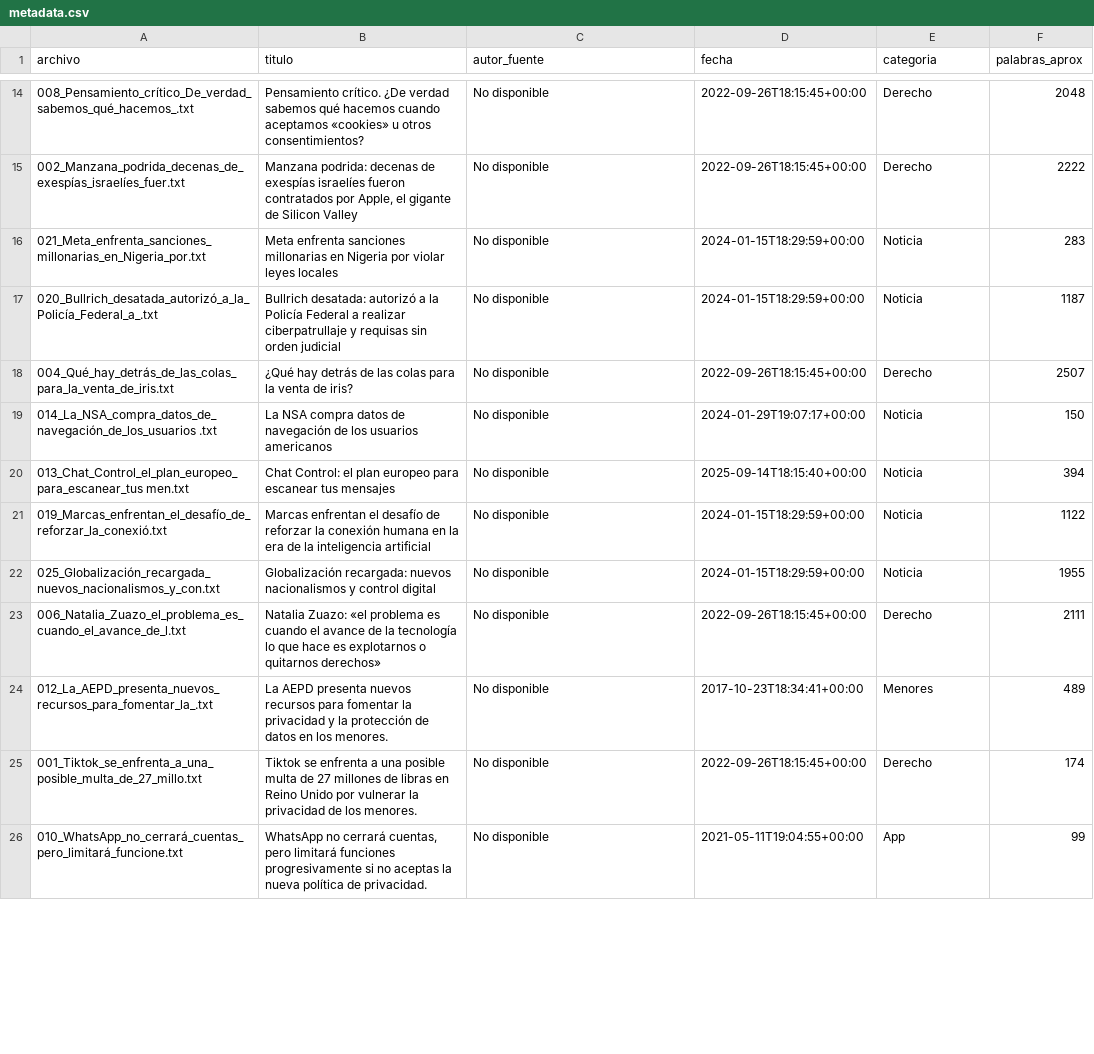
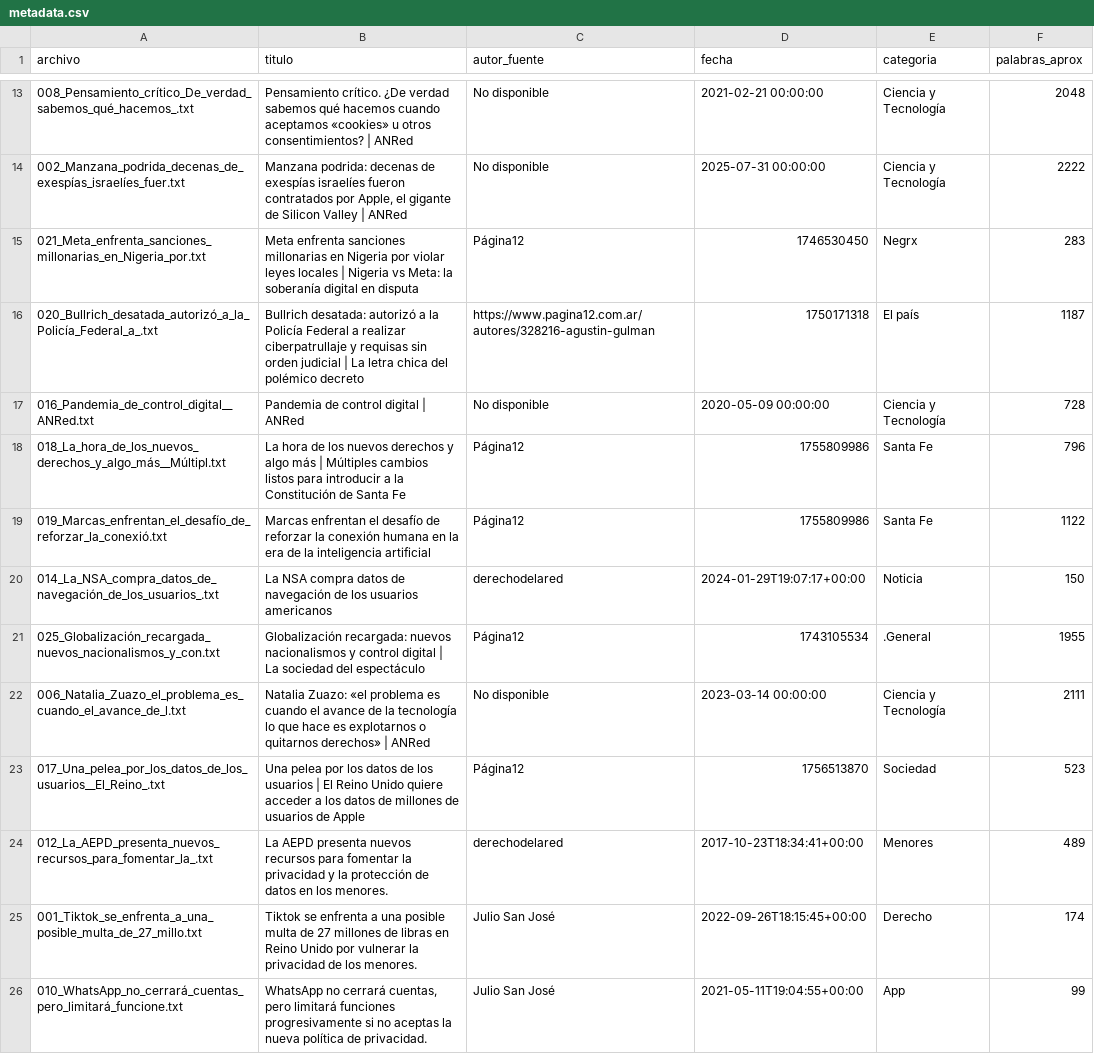
Before and after one commit to gimb99/PDH_BARTHOU_GONZALO, a CSV file: 003_barthou-gonzalo-nlp-integrador/corpus/metadata.csv, drawn as a sheet; only a part is shown, gaps mark what is left out; the diff covers the shown part only.

```diff
--- a/003_barthou-gonzalo-nlp-integrador/corpus/metadata.csv
+++ b/003_barthou-gonzalo-nlp-integrador/corpus/metadata.csv
@@ -14,13 +13,14 @@ archivo,titulo,autor_fuente,fecha,categoria,palabras_aprox
-008_Pensamiento_crítico_De_verdad_sabemos_qué_hacemos_.txt,Pensamiento crítico. ¿De verdad sabemos qué hacemos cuando aceptamos «cookies» u otros consentimientos?,No disponible,2022-09-26T18:15:45+00:00,Derecho,2048
-002_Manzana_podrida_decenas_de_exespías_israelíes_fuer.txt,"Manzana podrida: decenas de exespías israelíes fueron contratados por Apple, el gigante de Silicon Valley",No disponible,2022-09-26T18:15:45+00:00,Derecho,2222
-021_Meta_enfrenta_sanciones_millonarias_en_Nigeria_por.txt,Meta enfrenta sanciones millonarias en Nigeria por violar leyes locales,No disponible,2024-01-15T18:29:59+00:00,Noticia,283
-020_Bullrich_desatada_autorizó_a_la_Policía_Federal_a_.txt,Bullrich desatada: autorizó a la Policía Federal a realizar ciberpatrullaje y requisas sin orden judicial,No disponible,2024-01-15T18:29:59+00:00,Noticia,1187
-004_Qué_hay_detrás_de_las_colas_para_la_venta_de_iris.txt,¿Qué hay detrás de las colas para la venta de iris?,No disponible,2022-09-26T18:15:45+00:00,Derecho,2507
-014_La_NSA_compra_datos_de_navegación_de_los_usuarios .txt,La NSA compra datos de navegación de los usuarios americanos,No disponible,2024-01-29T19:07:17+00:00,Noticia,150
-013_Chat_Control_el_plan_europeo_para_escanear_tus men.txt,Chat Control: el plan europeo para escanear tus mensajes,No disponible,2025-09-14T18:15:40+00:00,Noticia,394
-019_Marcas_enfrentan_el_desafío_de_reforzar_la_conexió.txt,Marcas enfrentan el desafío de reforzar la conexión humana en la era de la inteligencia artificial,No disponible,2024-01-15T18:29:59+00:00,Noticia,1122
-025_Globalización_recargada_nuevos_nacionalismos_y_con.txt,Globalización recargada: nuevos nacionalismos y control digital,No disponible,2024-01-15T18:29:59+00:00,Noticia,1955
-006_Natalia_Zuazo_el_problema_es_cuando_el_avance_de_l.txt,Natalia Zuazo: «el problema es cuando el avance de la tecnología lo que hace es explotarnos o quitarnos derechos»,No disponible,2022-09-26T18:15:45+00:00,Derecho,2111
-012_La_AEPD_presenta_nuevos_recursos_para_fomentar_la_.txt,La AEPD presenta nuevos recursos para fomentar la privacidad y la protección de datos en los menores.,No disponible,2017-10-23T18:34:41+00:00,Menores,489
-001_Tiktok_se_enfrenta_a_una_posible_multa_de_27_millo.txt,Tiktok se enfrenta a una posible multa de 27 millones de libras en Reino Unido por vulnerar la privacidad de los menores.,No disponible,2022-09-26T18:15:45+00:00,Derecho,174
-010_WhatsApp_no_cerrará_cuentas_pero_limitará_funcione.txt,"WhatsApp no cerrará cuentas, pero limitará funciones progresivamente si no aceptas la nueva política de privacidad.",No disponible,2021-05-11T19:04:55+00:00,App,99
+008_Pensamiento_crítico_De_verdad_sabemos_qué_hacemos_.txt,Pensamiento crítico. ¿De verdad sabemos qué hacemos cuando aceptamos «cookies» u otros consentimientos? | ANRed,No disponible,2021-02-21 00:00:00,Ciencia y Tecnología,2048
+002_Manzana_podrida_decenas_de_exespías_israelíes_fuer.txt,"Manzana podrida: decenas de exespías israelíes fueron contratados por Apple, el gigante de Silicon Valley | ANRed",No disponible,2025-07-31 00:00:00,Ciencia y Tecnología,2222
+021_Meta_enfrenta_sanciones_millonarias_en_Nigeria_por.txt,Meta enfrenta sanciones millonarias en Nigeria por violar leyes locales | Nigeria vs Meta: la soberanía digital en disputa,Página12,1746530450,Negrx,283
+020_Bullrich_desatada_autorizó_a_la_Policía_Federal_a_.txt,Bullrich desatada: autorizó a la Policía Federal a realizar ciberpatrullaje y requisas sin orden judicial | La letra chica del polémico decreto,https://www.pagina12.com.ar/autores/328216-agustin-gulman,1750171318,El país,1187
+016_Pandemia_de_control_digital__ANRed.txt,Pandemia de control digital | ANRed,No disponible,2020-05-09 00:00:00,Ciencia y Tecnología,728
+018_La_hora_de_los_nuevos_derechos_y_algo_más__Múltipl.txt,La hora de los nuevos derechos y algo más | Múltiples cambios listos para introducir a la Constitución de Santa Fe,Página12,1755809986,Santa Fe,796
+019_Marcas_enfrentan_el_desafío_de_reforzar_la_conexió.txt,Marcas enfrentan el desafío de reforzar la conexión humana en la era de la inteligencia artificial,Página12,1755809986,Santa Fe,1122
+014_La_NSA_compra_datos_de_navegación_de_los_usuarios_.txt,La NSA compra datos de navegación de los usuarios americanos,derechodelared,2024-01-29T19:07:17+00:00,Noticia,150
+025_Globalización_recargada_nuevos_nacionalismos_y_con.txt,Globalización recargada: nuevos nacionalismos y control digital | La sociedad del espectáculo,Página12,1743105534,.General,1955
+006_Natalia_Zuazo_el_problema_es_cuando_el_avance_de_l.txt,Natalia Zuazo: «el problema es cuando el avance de la tecnología lo que hace es explotarnos o quitarnos derechos» | ANRed,No disponible,2023-03-14 00:00:00,Ciencia y Tecnología,2111
+017_Una_pelea_por_los_datos_de_los_usuarios__El_Reino_.txt,Una pelea por los datos de los usuarios | El Reino Unido quiere acceder a los datos de millones de usuarios de Apple,Página12,1756513870,Sociedad,523
+012_La_AEPD_presenta_nuevos_recursos_para_fomentar_la_.txt,La AEPD presenta nuevos recursos para fomentar la privacidad y la protección de datos en los menores.,derechodelared,2017-10-23T18:34:41+00:00,Menores,489
+001_Tiktok_se_enfrenta_a_una_posible_multa_de_27_millo.txt,Tiktok se enfrenta a una posible multa de 27 millones de libras en Reino Unido por vulnerar la privacidad de los menores.,Julio San José,2022-09-26T18:15:45+00:00,Derecho,174
+010_WhatsApp_no_cerrará_cuentas_pero_limitará_funcione.txt,"WhatsApp no cerrará cuentas, pero limitará funciones progresivamente si no aceptas la nueva política de privacidad.",Julio San José,2021-05-11T19:04:55+00:00,App,99
```
Also changed, not shown: 3 added rows, 4 removed rows and 26 edited cells elsewhere in this file.
